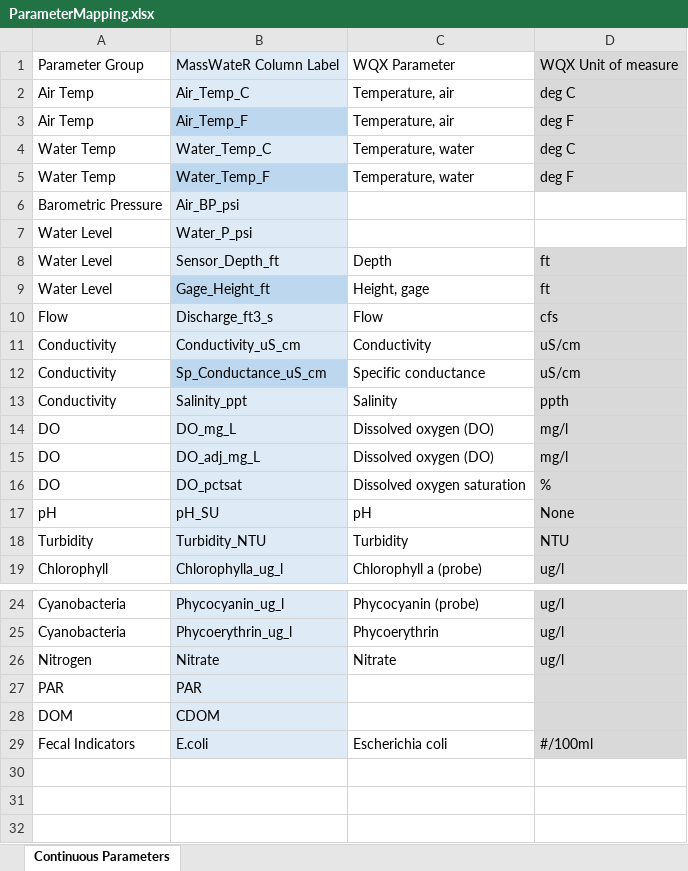
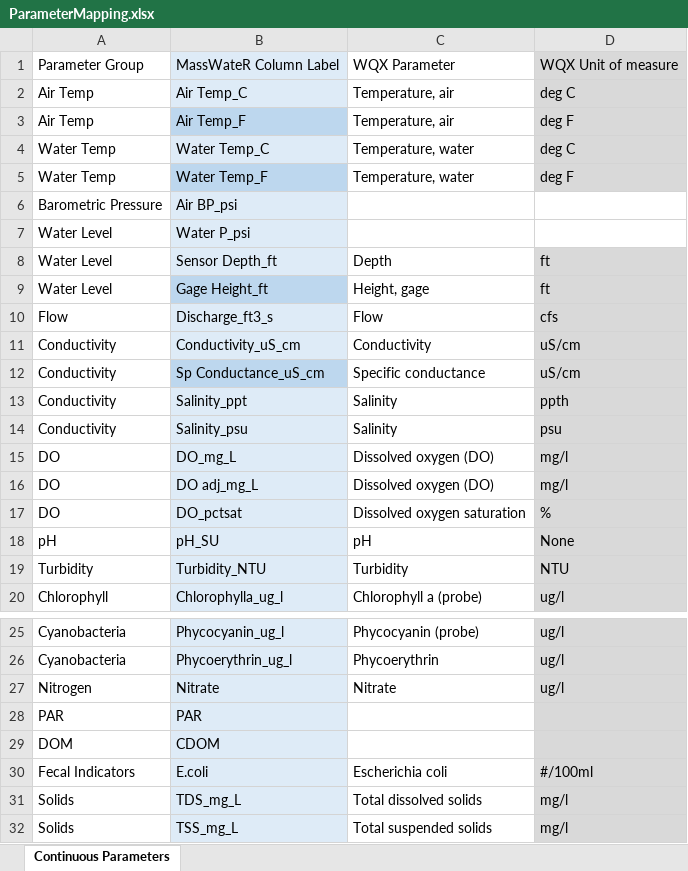
Before and after one commit to massbays-tech/AquaSensR, an Excel workbook: inst/extdata/ParameterMapping.xlsx, sheet Continuous Parameters, drawn as a sheet; only a part is shown, gaps mark what is left out; values as stored, in another font and other column widths than the file's, no borders; addresses are those after the commit; the diff names each change by its address in the sheet, - before the commit and + after, or states it on an @@ line.

```diff
--- a/inst/extdata/ParameterMapping.xlsx (sheet Continuous Parameters)
+++ b/inst/extdata/ParameterMapping.xlsx (sheet Continuous Parameters)
-B2: Air_Temp_C
+B2: Air Temp_C
-B3: Air_Temp_F
+B3: Air Temp_F
-B4: Water_Temp_C
+B4: Water Temp_C
-B5: Water_Temp_F
+B5: Water Temp_F
-B6: Air_BP_psi
+B6: Air BP_psi
-B7: Water_P_psi
+B7: Water P_psi
-B8: Sensor_Depth_ft
+B8: Sensor Depth_ft
-B9: Gage_Height_ft
+B9: Gage Height_ft
-B12: Sp_Conductance_uS_cm
+B12: Sp Conductance_uS_cm
+row 14: Conductivity | Salinity_psu | Salinity | psu
-B16: DO_adj_mg_L
+B16: DO adj_mg_L
+row 31: Solids | TDS_mg_L | Total dissolved solids | mg/l
+row 32: Solids | TSS_mg_L | Total suspended solids | mg/l
```
Also changed, not shown: inst/extdata/ExampleCont.xlsx, 2 other files.
